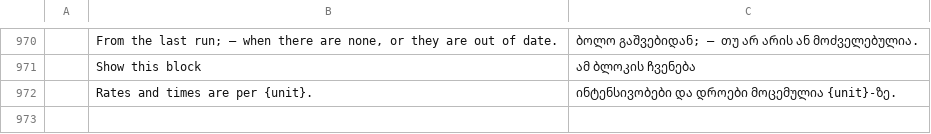
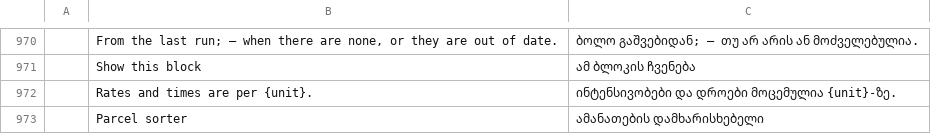
Before and after one commit to helenkwok/StochCraft, a TSV file: i18n/ka.tsv, drawn as a sheet; only a part is shown, gaps mark what is left out; the diff names each change by its address in the sheet, - before the commit and + after, or states it on an @@ line.

Commit message:
Catalogs: the "Parcel sorter" example title in every language

```diff
--- a/i18n/ka.tsv
+++ b/i18n/ka.tsv
+row 973:  | Parcel sorter | ამანათების დამხარისხებელი
```
Also changed, not shown: i18n/bn.tsv, i18n/lo.tsv, 41 other files.
